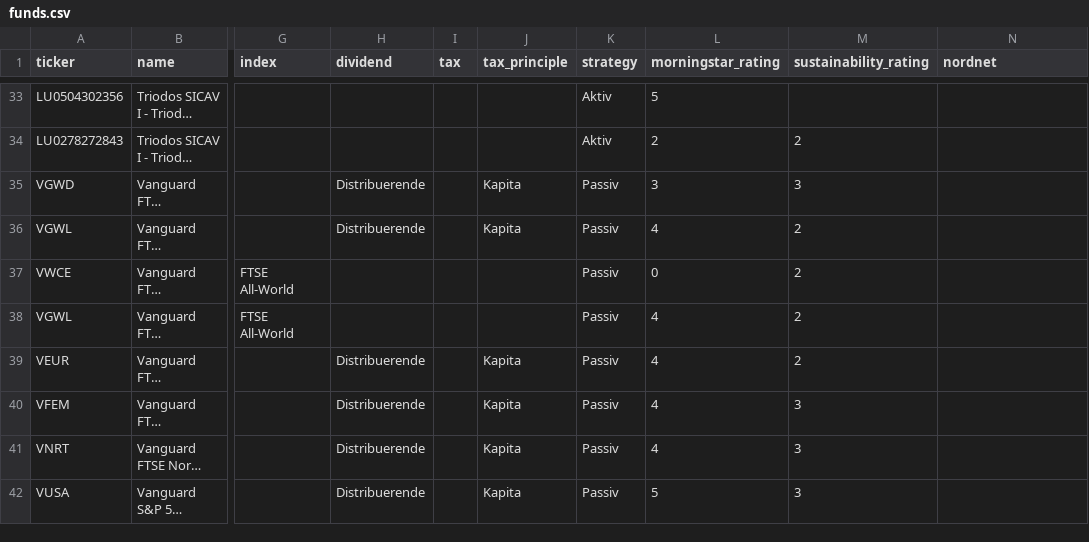
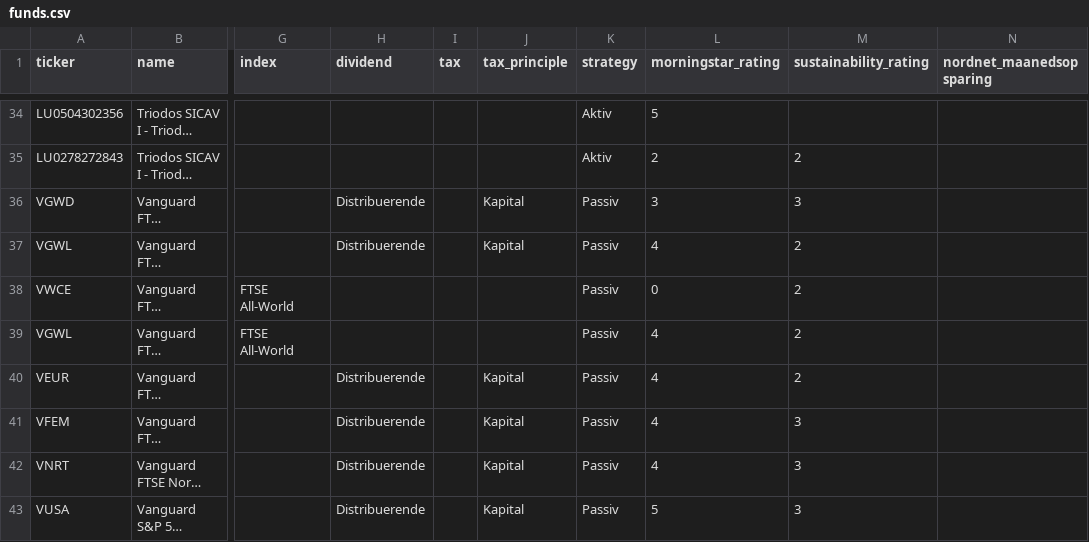
Before and after one commit to lsolesen/ifire-dk-jekyll, a CSV file: _data/funds.csv, drawn as a sheet; only a part is shown, gaps mark what is left out; long unchanged cells end in …; addresses are those after the commit; the diff covers the shown part only; the diff names each change by its address in the sheet, - before the commit and + after, or states it on an @@ line.

```diff
--- a/_data/funds.csv
+++ b/_data/funds.csv
-N1: nordnet
+N1: nordnet_maanedsopsparing
-J36:J37 (tax_principle): Kapita
+J36:J37 (tax_principle): Kapital
-J40:J43 (tax_principle): Kapita
+J40:J43 (tax_principle): Kapital
```
Also changed, not shown: 3 added rows and 12 edited cells elsewhere in this file, 4 other files.
